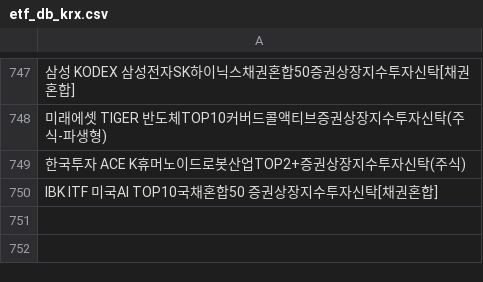
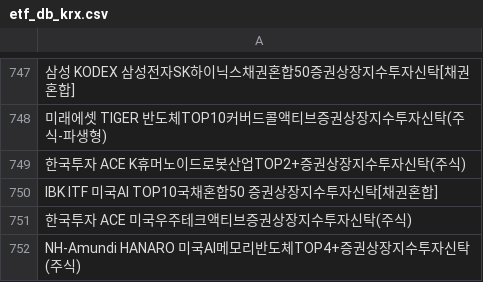
Before and after one commit to sungin-etf/test, a CSV file: etf_db_krx.csv, drawn as a sheet; only a part is shown, gaps mark what is left out; the diff names each change by its address in the sheet, - before the commit and + after, or states it on an @@ line.

```diff
--- a/etf_db_krx.csv
+++ b/etf_db_krx.csv
+row 751: 한국투자 ACE 미국우주테크액티브증권상장지수투자신탁(주식)
+row 752: NH-Amundi HANARO 미국AI메모리반도체TOP4+증권상장지수투자신탁(주식)
```
